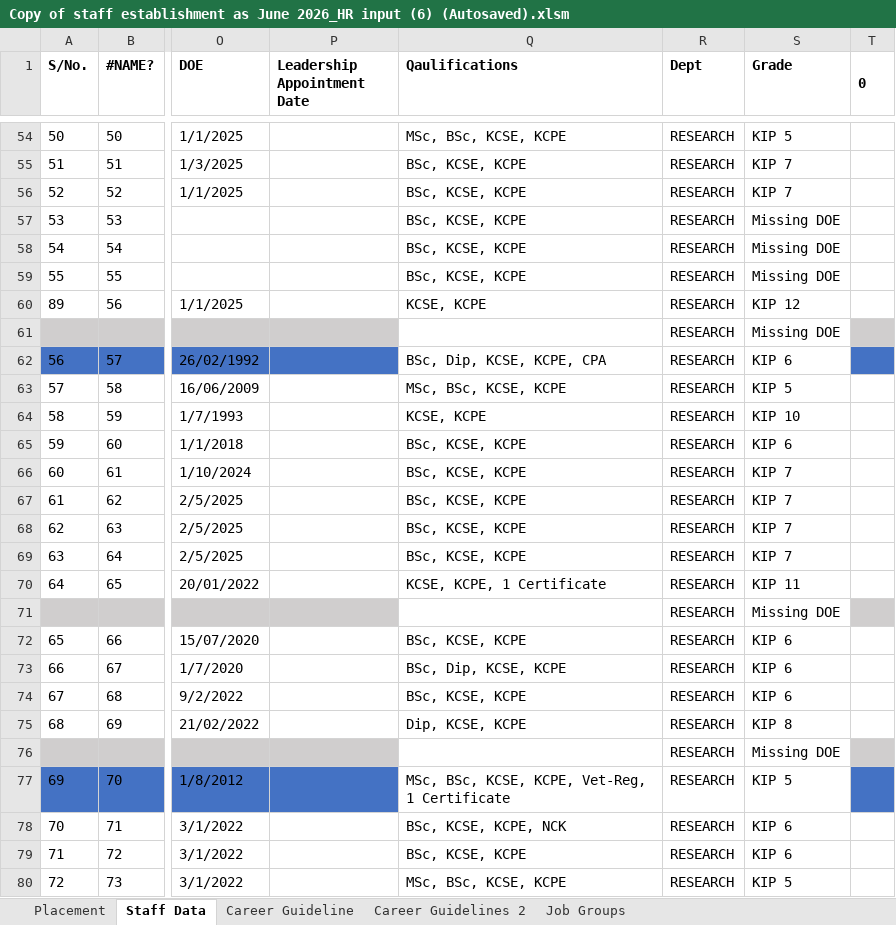
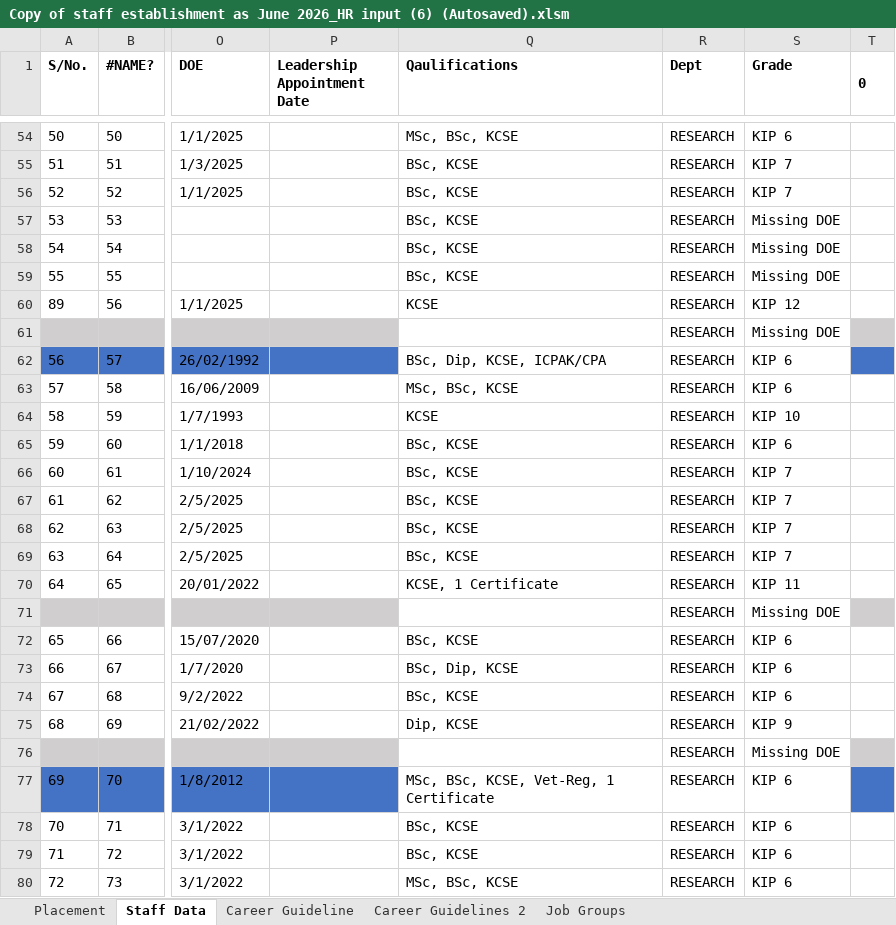
Before and after one commit to MwauraPatrick/DSAS, an Excel workbook: Projects/HR/placement (1)/Copy of staff establishment as June 2026_HR input (6) (Autosaved).xlsm, sheet Staff Data, drawn as a sheet; only a part is shown, gaps mark what is left out; values as stored, in another font and other column widths than the file's, no borders; the diff covers the shown part only; the diff names each change by its address in the sheet, - before the commit and + after, or states it on an @@ line.

```diff
--- a/Projects/HR/placement (1)/Copy of staff establishment as June 2026_HR input (6) (Autosaved).xlsm (sheet Staff Data)
+++ b/Projects/HR/placement (1)/Copy of staff establishment as June 2026_HR input (6) (Autosaved).xlsm (sheet Staff Data)
-Q54 (Qaulifications): MSc, BSc, KCSE, KCPE
+Q54 (Qaulifications): MSc, BSc, KCSE
-S54 (Grade): KIP 5
+S54 (Grade): KIP 6
-Q55:Q59 (Qaulifications): BSc, KCSE, KCPE
+Q55:Q59 (Qaulifications): BSc, KCSE
-Q60 (Qaulifications): KCSE, KCPE
+Q60 (Qaulifications): KCSE
-Q62 (Qaulifications): BSc, Dip, KCSE, KCPE, CPA
+Q62 (Qaulifications): BSc, Dip, KCSE, ICPAK/CPA
-Q63 (Qaulifications): MSc, BSc, KCSE, KCPE
+Q63 (Qaulifications): MSc, BSc, KCSE
-S63 (Grade): KIP 5
+S63 (Grade): KIP 6
-Q64 (Qaulifications): KCSE, KCPE
+Q64 (Qaulifications): KCSE
-Q65:Q69 (Qaulifications): BSc, KCSE, KCPE
+Q65:Q69 (Qaulifications): BSc, KCSE
-Q70 (Qaulifications): KCSE, KCPE, 1 Certificate
+Q70 (Qaulifications): KCSE, 1 Certificate
-Q72 (Qaulifications): BSc, KCSE, KCPE
+Q72 (Qaulifications): BSc, KCSE
-Q73 (Qaulifications): BSc, Dip, KCSE, KCPE
+Q73 (Qaulifications): BSc, Dip, KCSE
-Q74 (Qaulifications): BSc, KCSE, KCPE
+Q74 (Qaulifications): BSc, KCSE
-Q75 (Qaulifications): Dip, KCSE, KCPE
+Q75 (Qaulifications): Dip, KCSE
-S75 (Grade): KIP 8
+S75 (Grade): KIP 9
-Q77 (Qaulifications): MSc, BSc, KCSE, KCPE, Vet-Reg, 1 Certificate
+Q77 (Qaulifications): MSc, BSc, KCSE, Vet-Reg, 1 Certificate
-S77 (Grade): KIP 5
+S77 (Grade): KIP 6
-Q78 (Qaulifications): BSc, KCSE, KCPE, NCK
+Q78 (Qaulifications): BSc, KCSE
-Q79 (Qaulifications): BSc, KCSE, KCPE
+Q79 (Qaulifications): BSc, KCSE
-Q80 (Qaulifications): MSc, BSc, KCSE, KCPE
+Q80 (Qaulifications): MSc, BSc, KCSE
-S80 (Grade): KIP 5
+S80 (Grade): KIP 6
```
Also changed, not shown: 224 edited cells and cell formats elsewhere in this sheet, 3 other files.
